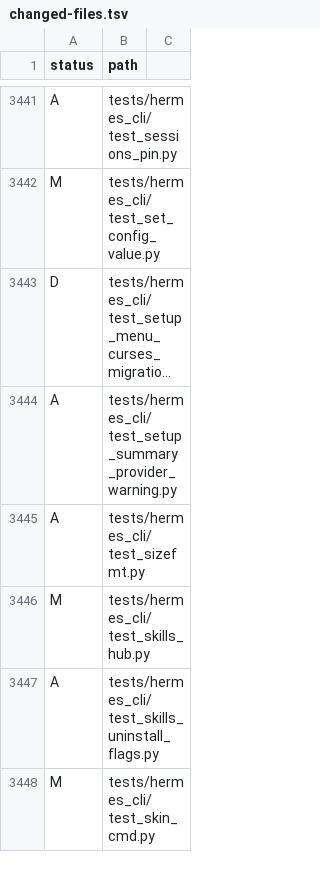
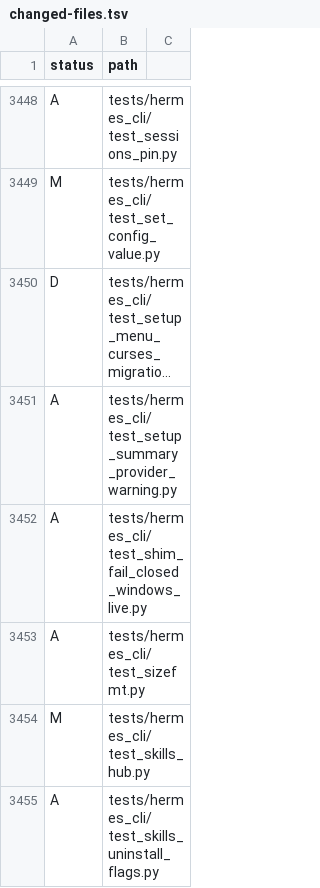
Before and after one commit to jitu06583/sarthi-agent_desktop, a TSV file: .github/hermes-sync/pending/changed-files.tsv, drawn as a sheet; only a part is shown, gaps mark what is left out; the shorter side is filled out with more unchanged rows; long unchanged cells end in …; the diff covers the shown part only; the diff names each change by its address in the sheet, - before the commit and + after, or states it on an @@ line.

```diff
--- a/.github/hermes-sync/pending/changed-files.tsv
+++ b/.github/hermes-sync/pending/changed-files.tsv
+row 3452: A | tests/hermes_cli/test_shim_fail_closed_windows_live.py
```
Also changed, not shown: 9 added rows and 2 edited cells elsewhere in this file, .github/hermes-sync/pending/commits.tsv, 3 other files.
